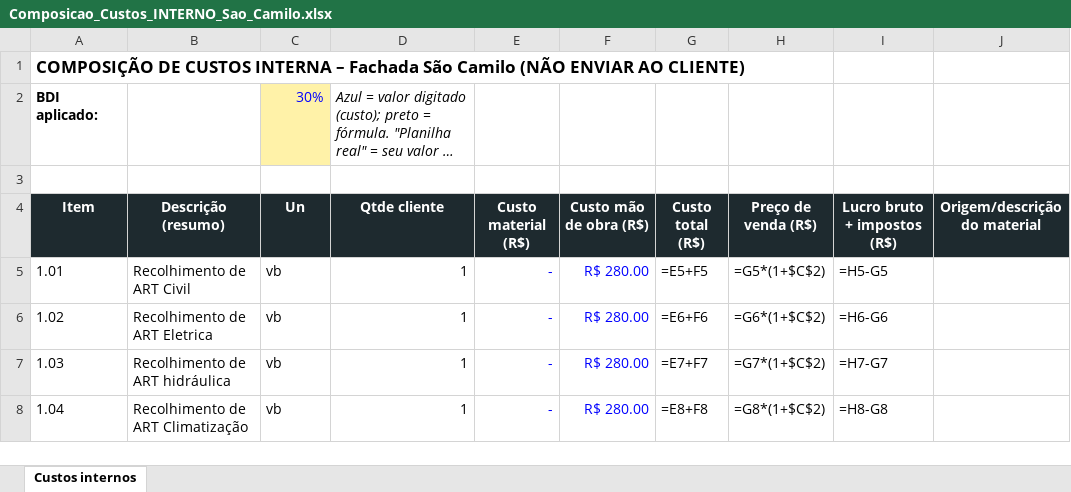
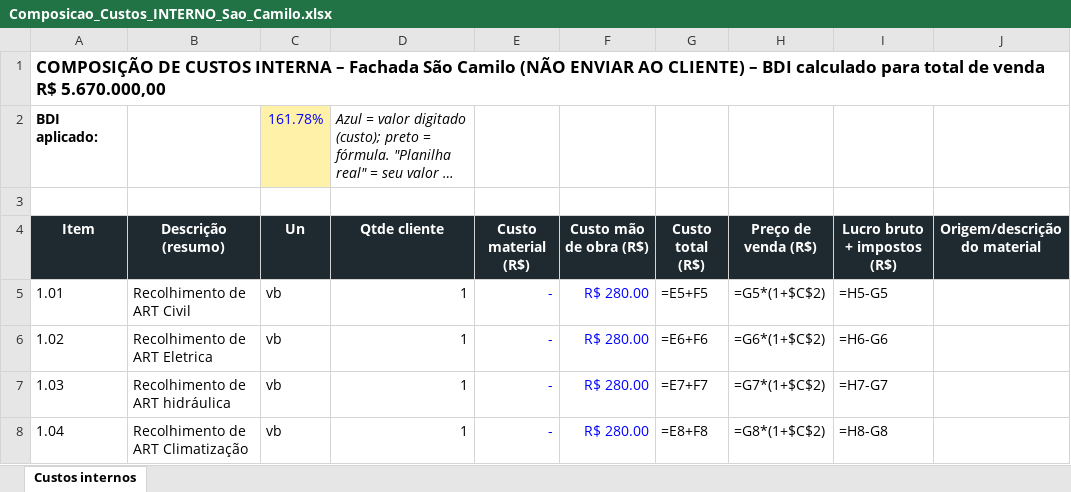
Before and after one commit to larysoares004-afk/alliance-crm, an Excel workbook: projetos/fachada-sao-camilo/orcamento/Composicao_Custos_INTERNO_Sao_Camilo.xlsx, sheet Custos internos, drawn as a sheet; only a part is shown; long unchanged cells end in …; values as stored, in another font and other column widths than the file's, no borders; formulas without a stored value are shown as written; the diff names each change by its address in the sheet, - before the commit and + after, or states it on an @@ line.

```diff
--- a/projetos/fachada-sao-camilo/orcamento/Composicao_Custos_INTERNO_Sao_Camilo.xlsx (sheet Custos internos)
+++ b/projetos/fachada-sao-camilo/orcamento/Composicao_Custos_INTERNO_Sao_Camilo.xlsx (sheet Custos internos)
-A1 (Item): …AO CLIENTE)
+A1 (Item): …AO CLIENTE) – BDI calculado para total de venda R$ 5.670.000,00
-C2 (Un): 30%
+C2 (Un): 161.78%
```
Also changed, not shown: projetos/fachada-sao-camilo/orcamento/PLANILHA_CLIENTE_Sao_Camilo_PREENCHIDA.xlsx.
